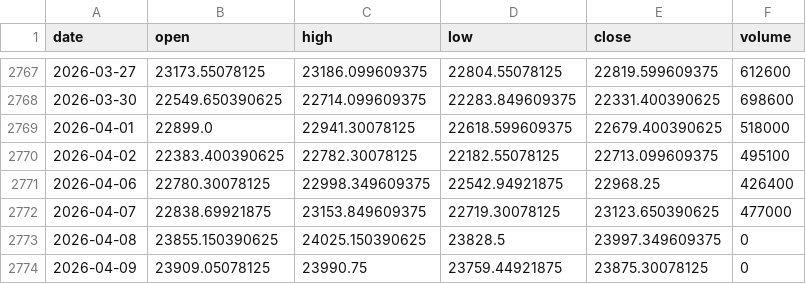
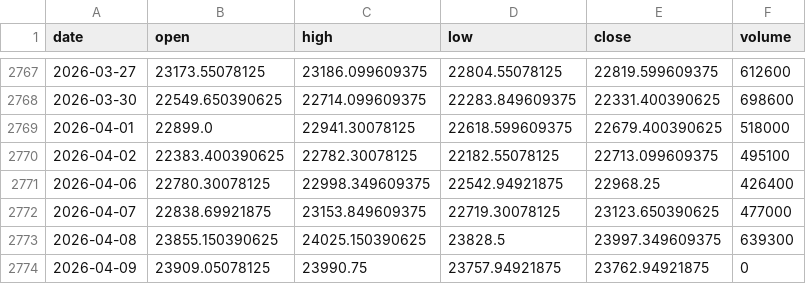
Before and after one commit to pravindev666/David-V2, a CSV file: data/nifty_daily.csv, drawn as a sheet; only a part is shown, gaps mark what is left out.

Commit message:
Auto-sync: Market data update 2026-04-09 08:13

```diff
--- a/data/nifty_daily.csv
+++ b/data/nifty_daily.csv
@@ -2772,3 +2772,3 @@ date,open,high,low,close,volume
 2026-04-07,22838.69921875,23153.849609375,22719.30078125,23123.650390625,477000
-2026-04-08,23855.150390625,24025.150390625,23828.5,23997.349609375,0
-2026-04-09,23909.05078125,23990.75,23759.44921875,23875.30078125,0
+2026-04-08,23855.150390625,24025.150390625,23828.5,23997.349609375,639300
+2026-04-09,23909.05078125,23990.75,23757.94921875,23762.94921875,0
```
Also changed, not shown: data/vix_daily.csv.
